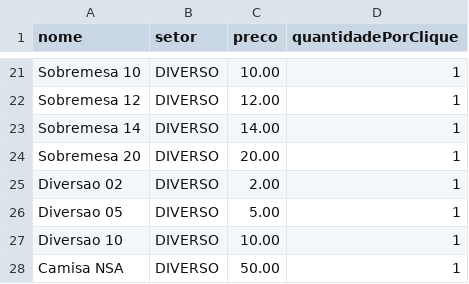
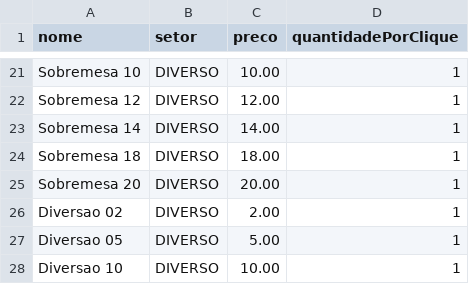
Before and after one commit to osseab/Quermesse, a CSV file: Produtos.csv, drawn as a sheet; only a part is shown, gaps mark what is left out; the shorter side is filled out with more unchanged rows; the diff names each change by its address in the sheet, - before the commit and + after, or states it on an @@ line.

Commit message:
Add new product 'Sobremesa 18' to Produtos.csv

```diff
--- a/Produtos.csv
+++ b/Produtos.csv
+row 24: Sobremesa 18 | DIVERSO | 18.00 | 1
```
